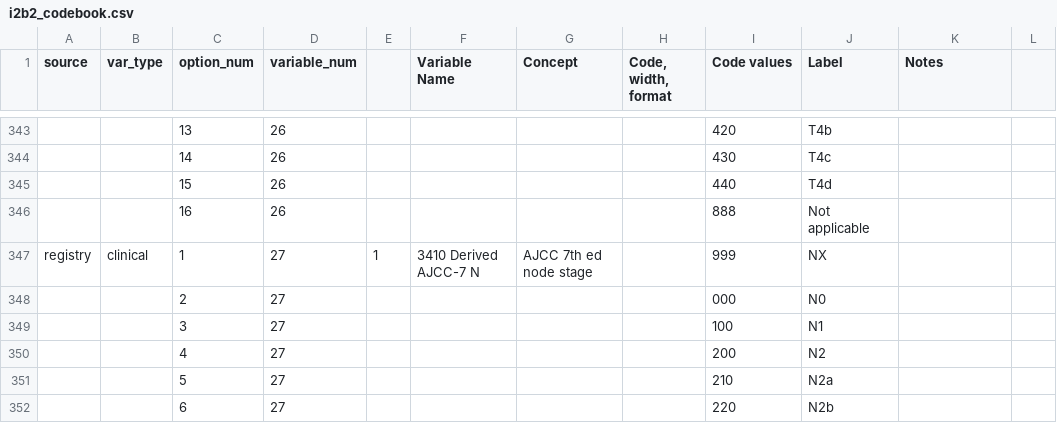
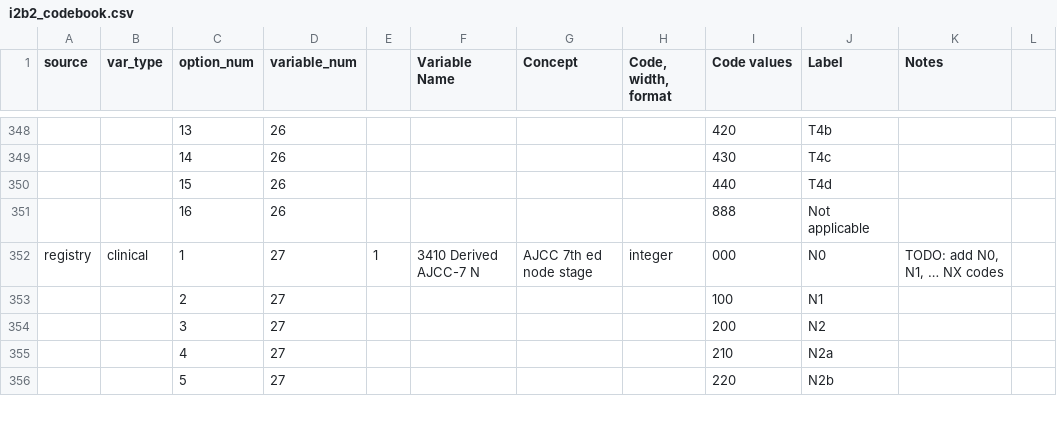
Before and after one commit to kumc-bmi/bc_qa, a CSV file: i2b2_codebook.csv, drawn as a sheet; only a part is shown, gaps mark what is left out; removed rows and columns are numbered as before the commit, all else as after; the diff covers the shown part only; the diff names each change by its address in the sheet, - before the commit and + after, or states it on an @@ line.

```diff
--- a/i2b2_codebook.csv
+++ b/i2b2_codebook.csv
-H352 (Code, width, format): (empty)
+H352 (Code, width, format): integer
-I352 (Code values): 999
+I352 (Code values): 000
-J352 (Label): NX
+J352 (Label): N0
-K352 (Notes): (empty)
+K352 (Notes): TODO: add N0, N1, … NX codes
-row 348:  |  | 2 | 27 |  |  |  |  | 000 | N0
-C353 (option_num): 3
+C353 (option_num): 2
-C354 (option_num): 4
+C354 (option_num): 3
-C355 (option_num): 5
+C355 (option_num): 4
-C356 (option_num): 6
+C356 (option_num): 5
```
Also changed, not shown: 6 added rows and 10 edited cells elsewhere in this file, bc_codebook_ddict.csv.
